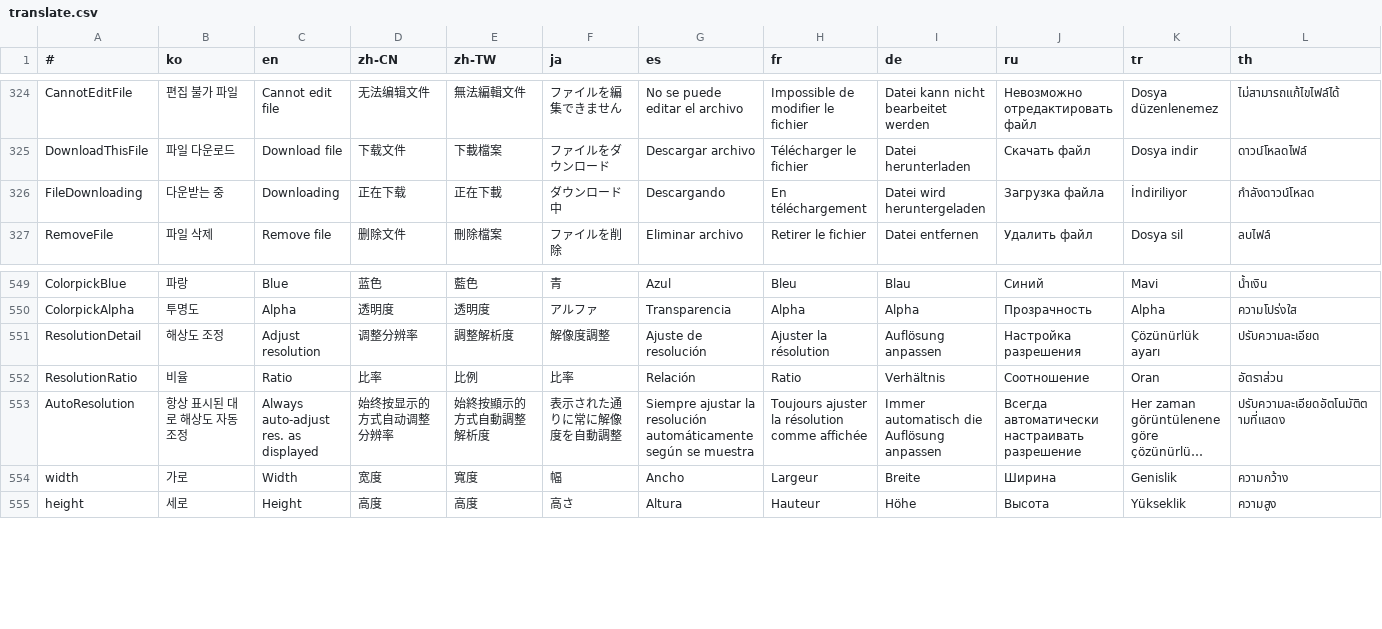
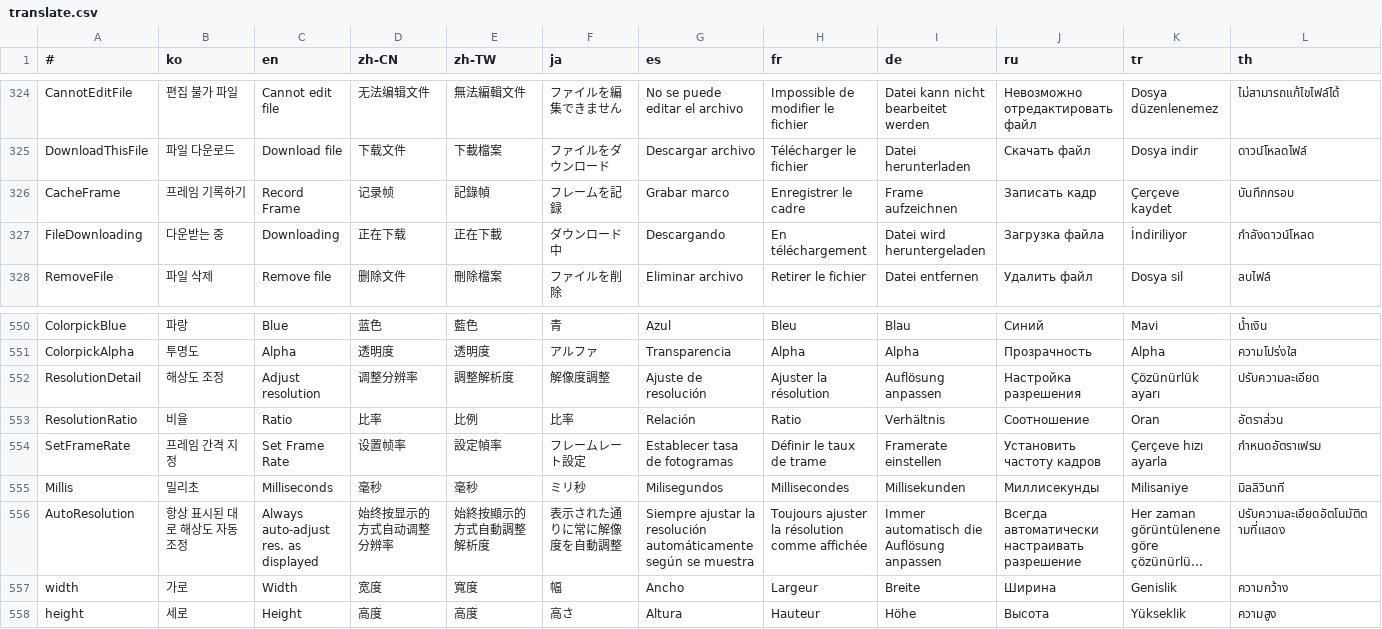
Before and after one commit to is2you2/pjcone_server, a CSV file: uploader/www/assets/data/translate.csv, drawn as a sheet; only a part is shown, gaps mark what is left out; long unchanged cells end in …; rows hold the shown columns only; the diff names each change by its address in the sheet, - before the commit and + after, or states it on an @@ line.

```diff
--- a/uploader/www/assets/data/translate.csv
+++ b/uploader/www/assets/data/translate.csv
+row 326: CacheFrame | 프레임 기록하기 | Record Frame | 记录帧 | 記錄幀 | フレームを記録 | Grabar marco | Enregistrer le cadre | Frame aufzeichnen | Записать кадр | Çerçeve kaydet | บันทึกกรอบ
+row 554: SetFrameRate | 프레임 간격 지정 | Set Frame Rate | 设置帧率 | 設定幀率 | フレームレート設定 | Establecer tasa de fotogramas | Définir le taux de trame | Framerate einstellen | Установить частоту кадров | Çerçeve hızı ayarla | กำหนดอัตราเฟรม
+row 555: Millis | 밀리초 | Milliseconds | 毫秒 | 毫秒 | ミリ秒 | Milisegundos | Millisecondes | Millisekunden | Миллисекунды | Milisaniye | มิลลิวินาที
```
Also changed, not shown: 20 other files.
